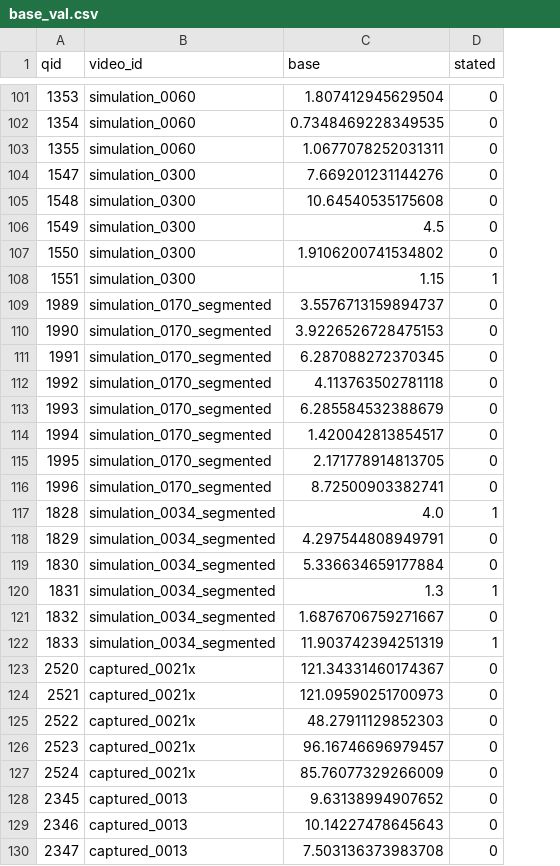
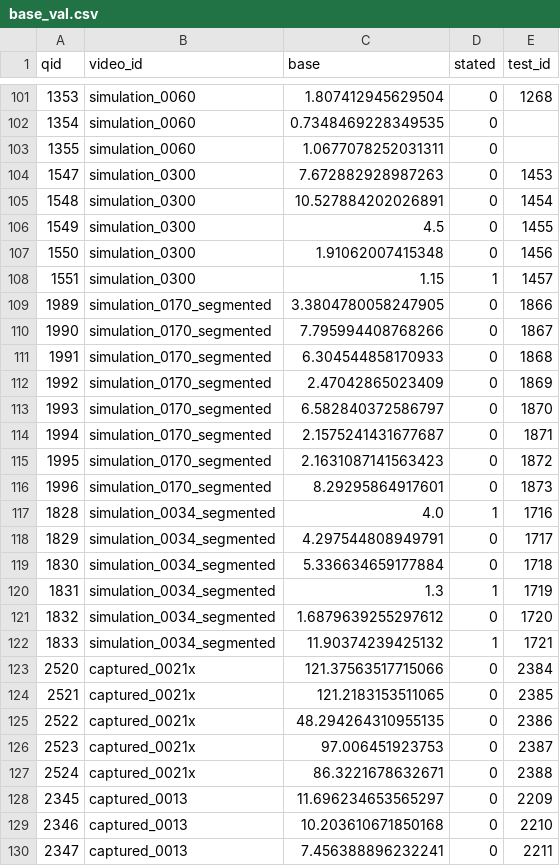
Before and after one commit to VihanAggarwal/quantiphy-challenge, a CSV file: research/trackb_agent/base_val.csv, drawn as a sheet; only a part is shown, gaps mark what is left out; the diff covers the shown part only; the diff names each change by its address in the sheet, - before the commit and + after, or states it on an @@ line.

```diff
--- a/research/trackb_agent/base_val.csv
+++ b/research/trackb_agent/base_val.csv
+column E (test_id), rows 101-130: 1268 |  |  | 1453 | 1454 | 1455 | 1456 | 1457 | 1866 | 1867 | 1868 | 1869 | 1870 | 1871 | 1872 | 1873 | 1716 | 1717 | 1718 | 1719 | 1720 | 1721 | 2384 | 2385 | 2386 | 2387 | 2388 | 2209 | 2210 | 2211
-C104 (base): 7.669201231144276
+C104 (base): 7.672882928987263
-C105 (base): 10.64540535175608
+C105 (base): 10.527884202026891
-C107 (base): 1.9106200741534802
+C107 (base): 1.91062007415348
-C109 (base): 3.5576713159894737
+C109 (base): 3.3804780058247905
-C110 (base): 3.9226526728475153
+C110 (base): 7.795994408768266
-C111 (base): 6.287088272370345
+C111 (base): 6.304544858170933
-C112 (base): 4.113763502781118
+C112 (base): 2.47042865023409
-C113 (base): 6.285584532388679
+C113 (base): 6.582840372586797
-C114 (base): 1.420042813854517
+C114 (base): 2.1575241431677687
-C115 (base): 2.171778914813705
+C115 (base): 2.1631087141563423
-C116 (base): 8.72500903382741
+C116 (base): 8.29295864917601
-C121 (base): 1.6876706759271667
+C121 (base): 1.6879639255297612
-C122 (base): 11.903742394251319
+C122 (base): 11.90374239425132
-C123 (base): 121.34331460174367
+C123 (base): 121.37563517715066
-C124 (base): 121.09590251700973
+C124 (base): 121.2183153511065
-C125 (base): 48.27911129852303
+C125 (base): 48.294264310955135
-C126 (base): 96.16746696979457
+C126 (base): 97.006451923753
-C127 (base): 85.76077329266009
+C127 (base): 86.3221678632671
-C128 (base): 9.63138994907652
+C128 (base): 11.696234653565297
-C129 (base): 10.14227478645643
+C129 (base): 10.203610671850168
-C130 (base): 7.503136373983708
+C130 (base): 7.456388896232241
```
Also changed, not shown: 80 edited cells elsewhere in this file, 14 other files.
